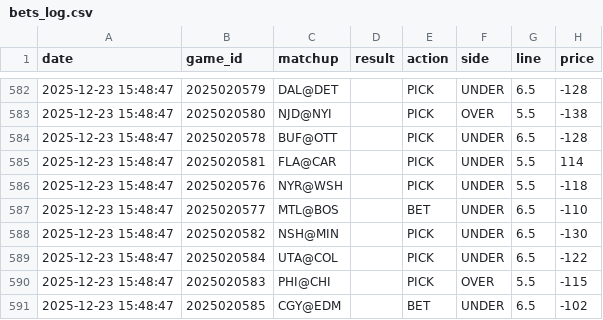
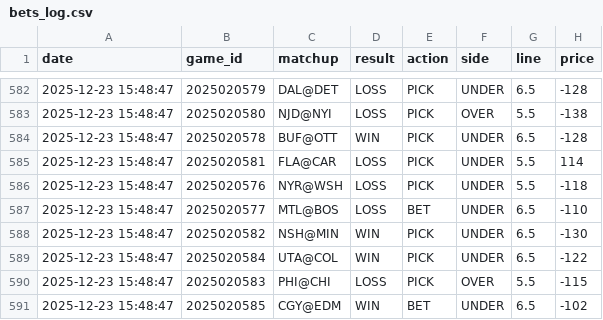
Before and after one commit to kirbypuckett031460-web/nhl, a CSV file: bets_log.csv, drawn as a sheet; only a part is shown, gaps mark what is left out; the diff covers the shown part only; the diff names each change by its address in the sheet, - before the commit and + after, or states it on an @@ line.

```diff
--- a/bets_log.csv
+++ b/bets_log.csv
-D582:D583 (result): (empty)
+D582:D583 (result): LOSS
-D584 (result): (empty)
+D584 (result): WIN
-D585:D587 (result): (empty)
+D585:D587 (result): LOSS
-D588:D589 (result): (empty)
+D588:D589 (result): WIN
-D590 (result): (empty)
+D590 (result): LOSS
-D591 (result): (empty)
+D591 (result): WIN
```
Also changed, not shown: 4 added rows and 36 edited cells elsewhere in this file, data/history/historical_games.csv, 1 other file.
